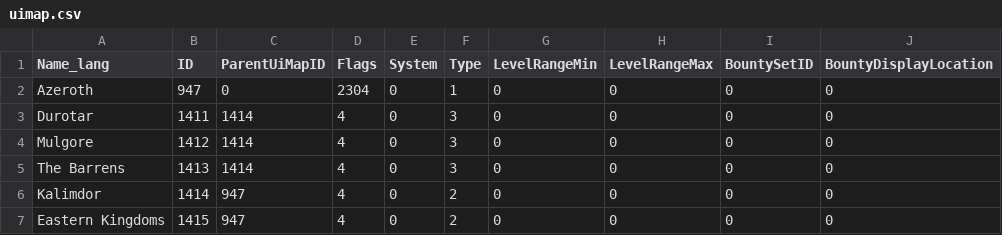
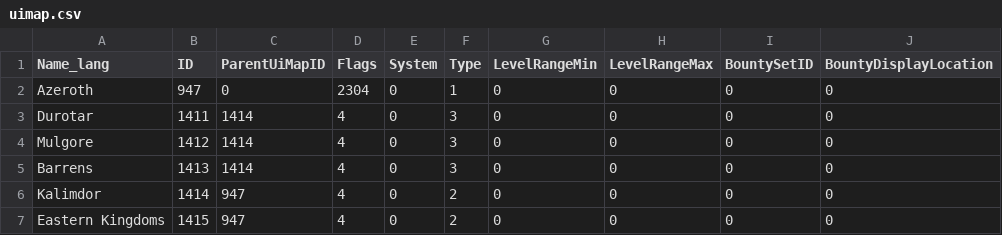
Before and after one commit to julianperrott/WowClassicGrindBot, a CSV file: PathingAPI/WorldToMap/uimap.csv, drawn as a sheet; only a part is shown; the diff names each change by its address in the sheet, - before the commit and + after, or states it on an @@ line.

Commit message:
Fix missing barrens map area

```diff
--- a/PathingAPI/WorldToMap/uimap.csv
+++ b/PathingAPI/WorldToMap/uimap.csv
-A5 (Name_lang): The Barrens
+A5 (Name_lang): Barrens
```
Also changed, not shown: 6 other files.
